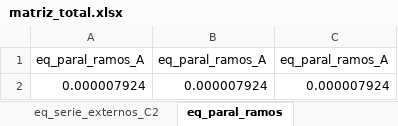
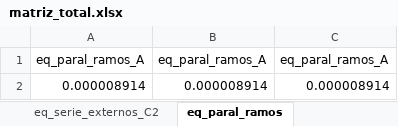
Before and after one commit to angelohafner/dupla_estrela_flutuante, an Excel workbook: matriz_total.xlsx, sheet eq_paral_ramos, drawn as a sheet; values as stored, in another font and other column widths than the file's, no borders; removed rows and columns are numbered as before the commit, all else as after; the diff names each change by its address in the sheet, - before the commit and + after, or states it on an @@ line.

```diff
--- a/matriz_total.xlsx (sheet eq_paral_ramos)
+++ b/matriz_total.xlsx (sheet eq_paral_ramos)
-row 2: 0.000007924 | 0.000007924 | 0.000007924
+row 2: 0.000008914 | 0.000008914 | 0.000008914
```
Also changed, not shown: sheet A, sheet B, sheet C, sheet eq_paral_internos_A1, sheet eq_paral_internos_A2, sheet eq_paral_internos_B1, 21 more sheets, correntes.xlsx, tensoes.xlsx, 1 other file.
